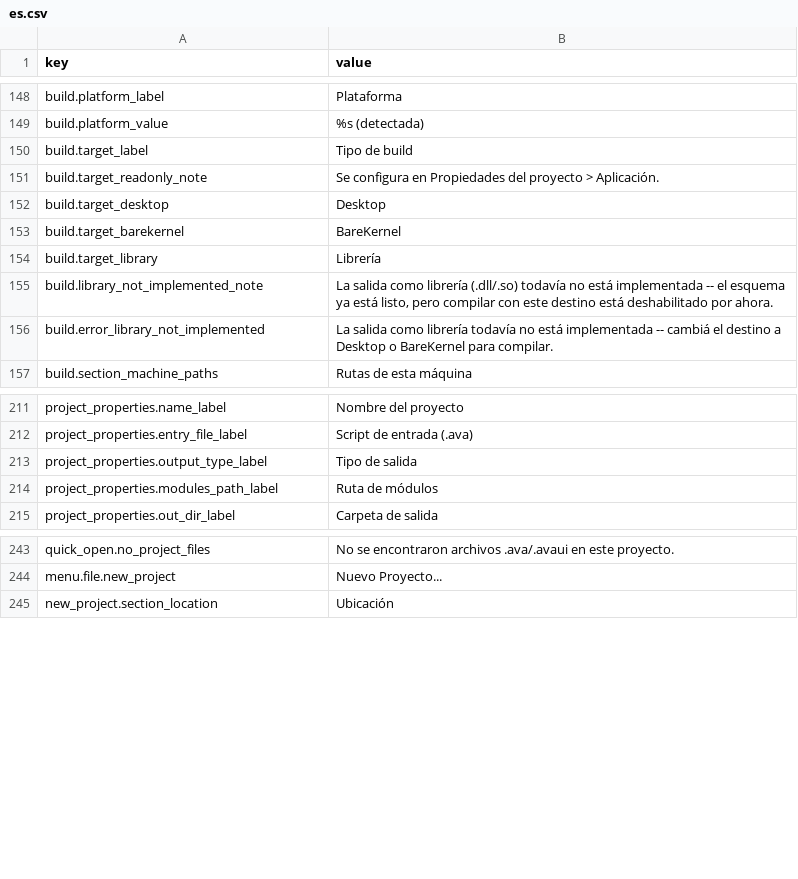
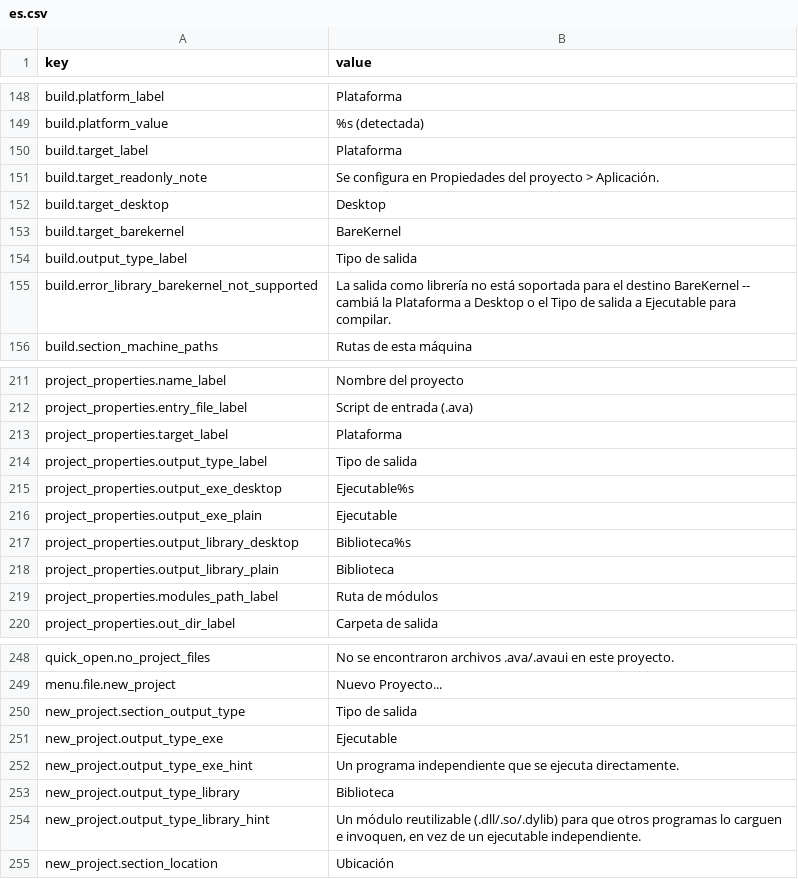
Before and after one commit to avalontm/avalang, a CSV file: runtime/avastudio/data/langs/es.csv, drawn as a sheet; only a part is shown, gaps mark what is left out; the diff covers the shown part only.

Commit message:
fix avastudio config persistent & building target

```diff
--- a/runtime/avastudio/data/langs/es.csv
+++ b/runtime/avastudio/data/langs/es.csv
@@ -149,3 +149,3 @@ build.platform_label,Plataforma
 build.platform_value,"%s (detectada)"
-build.target_label,Tipo de build
+build.target_label,Plataforma
 build.target_readonly_note,"Se configura en Propiedades del proyecto > Aplicación."
@@ -153,5 +153,4 @@ build.target_desktop,Desktop
 build.target_barekernel,BareKernel
-build.target_library,Librería
-build.library_not_implemented_note,"La salida como librería (.dll/.so) todavía no está implementada -- el esquema ya está listo, pero compilar con este destino está deshabilitado por ahora."
-build.error_library_not_implemented,"La salida como librería todavía no está implementada -- cambiá el destino a Desktop o BareKernel para compilar."
+build.output_type_label,Tipo de salida
+build.error_library_barekernel_not_supported,"La salida como librería no está soportada para el destino BareKernel -- cambiá la Plataforma a Desktop o el Tipo de salida a Ejecutable para compilar."
 build.section_machine_paths,Rutas de esta máquina
@@ -212,3 +212,8 @@ project_properties.name_label,Nombre del proyecto
 project_properties.entry_file_label,"Script de entrada (.ava)"
+project_properties.target_label,Plataforma
 project_properties.output_type_label,Tipo de salida
+project_properties.output_exe_desktop,Ejecutable%s
+project_properties.output_exe_plain,Ejecutable
+project_properties.output_library_desktop,Biblioteca%s
+project_properties.output_library_plain,Biblioteca
 project_properties.modules_path_label,Ruta de módulos
@@ -244,2 +249,7 @@ quick_open.no_project_files,No se encontraron archivos .ava/.avaui en este proye
 menu.file.new_project,Nuevo Proyecto...
+new_project.section_output_type,Tipo de salida
+new_project.output_type_exe,Ejecutable
+new_project.output_type_exe_hint,Un programa independiente que se ejecuta directamente.
+new_project.output_type_library,Biblioteca
+new_project.output_type_library_hint,"Un módulo reutilizable (.dll/.so/.dylib) para que otros programas lo carguen e invoquen, en vez de un ejecutable independiente."
 new_project.section_location,Ubicación
```
Also changed, not shown: 1 added row elsewhere in this file, runtime/avastudio/data/langs/en.csv, 54 other files.
